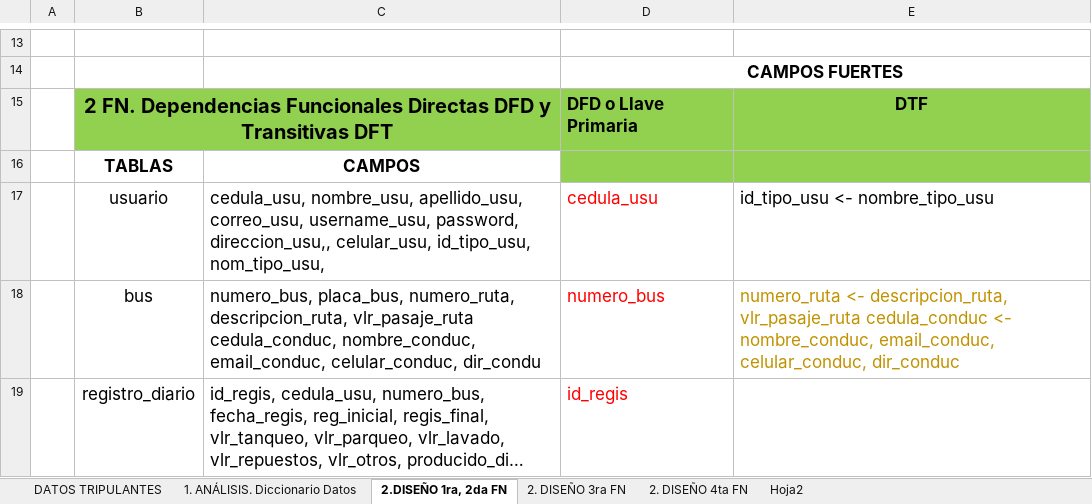
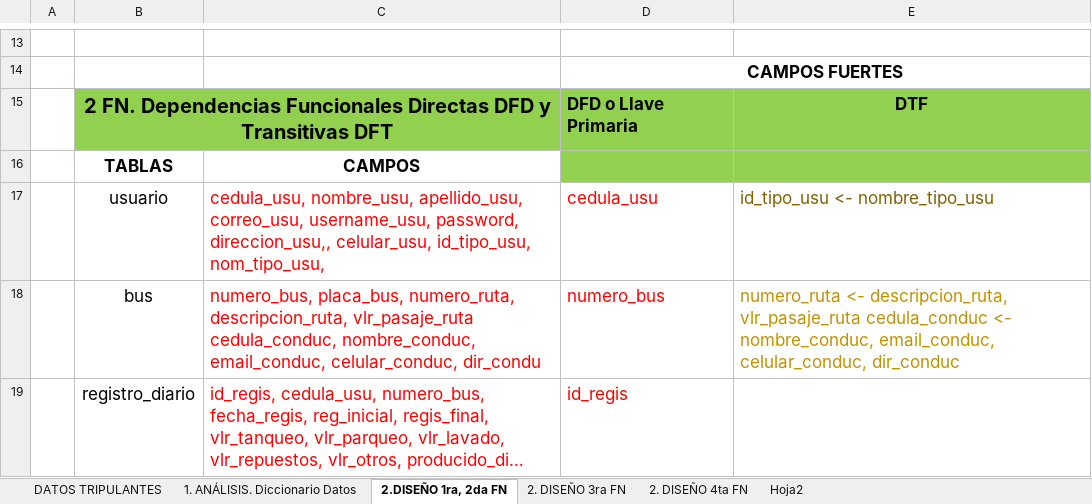
Before and after one commit to cesarausan/registrodelproducido, an Excel workbook: base_datos/normalizacion producido_bus_ver1.xlsx, sheet 2.DISEÑO 1ra, 2da FN, drawn as a sheet; only a part is shown, gaps mark what is left out; long unchanged cells end in …; values as stored, in another font and other column widths than the file's, no borders; the diff names each change by its address in the sheet, - before the commit and + after, or states it on an @@ line.

Commit message:
Modificacion diseño BD
Modificación al diseño de la base de datos:
- Diccionario de datos
- Diagrama ER
- Script creacion BD

```diff
--- a/base_datos/normalizacion producido_bus_ver1.xlsx (sheet 2.DISEÑO 1ra, 2da FN)
+++ b/base_datos/normalizacion producido_bus_ver1.xlsx (sheet 2.DISEÑO 1ra, 2da FN)
-C17:C19 text colour: black
+C17:C19 text colour: #FF0000
-E17 text colour: black
+E17 text colour: #806000
```
Also changed, not shown: charts or pictures, 3 other files.
